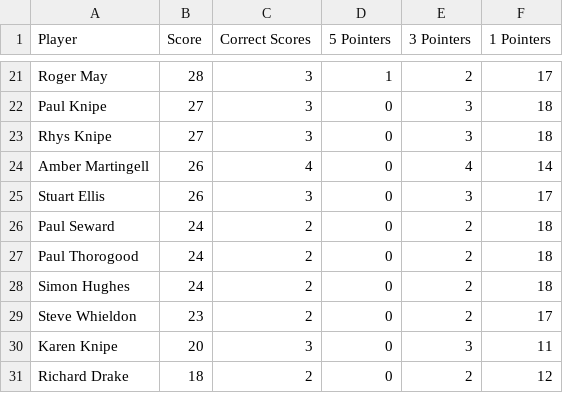
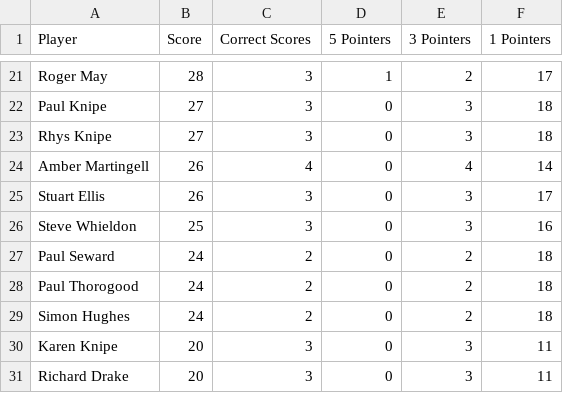
Before and after one commit to ps9786/pl-predictions, a CSV file: wc/league_table.csv, drawn as a sheet; only a part is shown, gaps mark what is left out.

Commit message:
New Leaderboard: Mon Jun 22 01:34:01 BST 2026

```diff
--- a/wc/league_table.csv
+++ b/wc/league_table.csv
@@ -25,2 +25,3 @@ Amber  Martingell,26,4,0,4,14
 Stuart Ellis,26,3,0,3,17
+Steve Whieldon,25,3,0,3,16
 Paul Seward,24,2,0,2,18
@@ -28,4 +29,3 @@ Paul Thorogood,24,2,0,2,18
 Simon Hughes,24,2,0,2,18
-Steve Whieldon,23,2,0,2,17
 Karen Knipe,20,3,0,3,11
-Richard Drake,18,2,0,2,12
+Richard Drake,20,3,0,3,11
```
